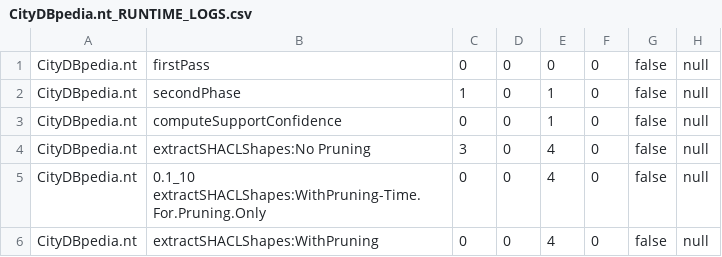
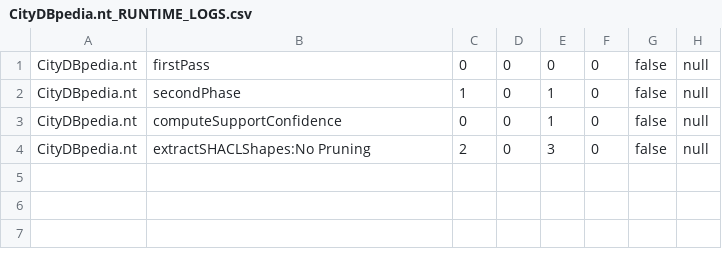
Before and after one commit to dkw-aau/demo-shactor, a CSV file: libs/Output/CityDBpedia.nt_RUNTIME_LOGS.csv, drawn as a sheet.

```diff
--- a/libs/Output/CityDBpedia.nt_RUNTIME_LOGS.csv
+++ b/libs/Output/CityDBpedia.nt_RUNTIME_LOGS.csv
@@ -3,4 +3,2 @@ CityDBpedia.nt,secondPhase,1,0,1,0,false,null
 CityDBpedia.nt,computeSupportConfidence,0,0,1,0,false,null
-CityDBpedia.nt,extractSHACLShapes:No Pruning,3,0,4,0,false,null
-CityDBpedia.nt,0.1_10 extractSHACLShapes:WithPruning-Time.For.Pruning.Only,0,0,4,0,false,null
-CityDBpedia.nt,extractSHACLShapes:WithPruning,0,0,4,0,false,null
+CityDBpedia.nt,extractSHACLShapes:No Pruning,2,0,3,0,false,null
```
Also changed, not shown: libs/Output/CityDBpedia.nt.csv, 28 other files.
